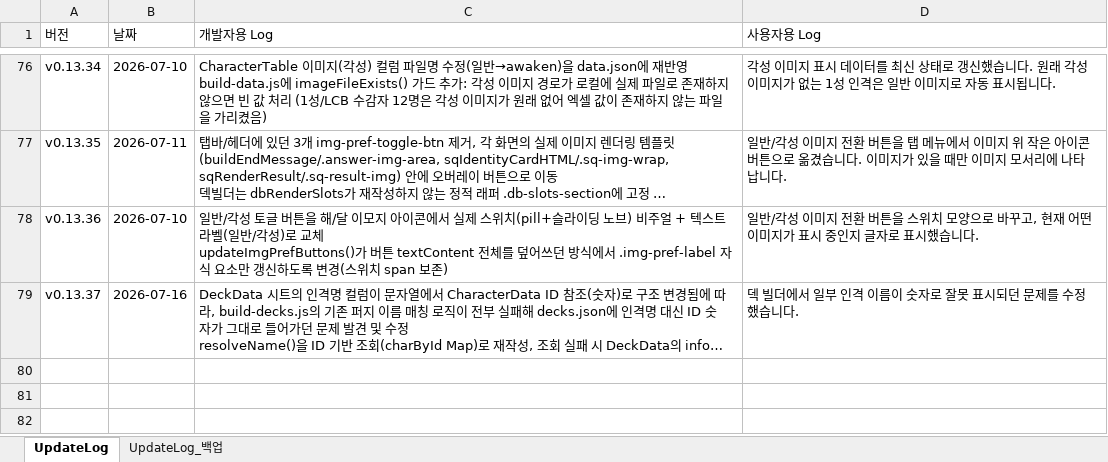
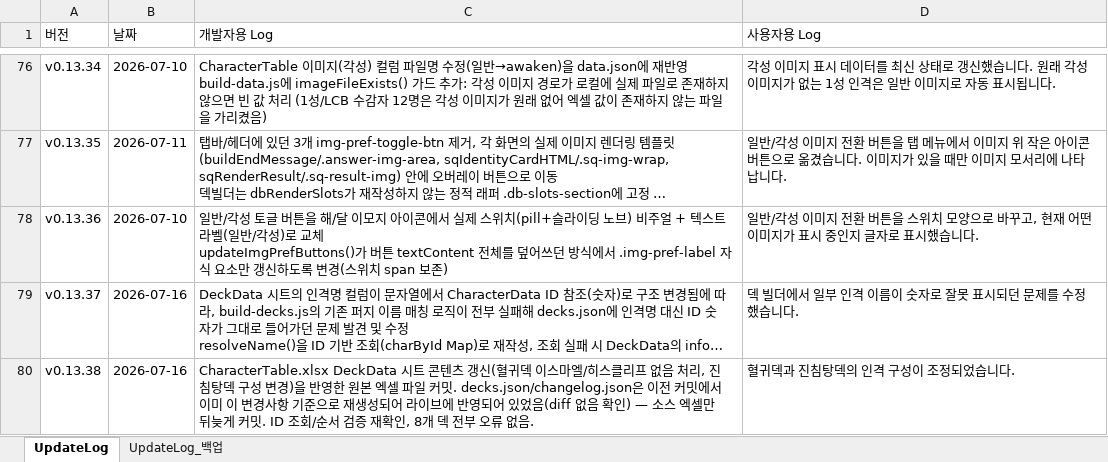
Before and after one commit to ilyoon98/limquiz, an Excel workbook: UpdateLog.xlsx, sheet UpdateLog, drawn as a sheet; only a part is shown, gaps mark what is left out; long unchanged cells end in …; values as stored, in another font and other column widths than the file's, no borders; the diff names each change by its address in the sheet, - before the commit and + after, or states it on an @@ line.

```diff
--- a/UpdateLog.xlsx (sheet UpdateLog)
+++ b/UpdateLog.xlsx (sheet UpdateLog)
+row 80: v0.13.38 | 2026-07-16 | CharacterTable.xlsx DeckData 시트 콘텐츠 갱신(혈귀덱 이스마엘/히스클리프 없음 처리, 진침탕덱 구성 변경)을 반영한 원본 엑셀 파일 커밋. decks.json/changelog.json은 이전 커밋에서 이미 이 변경사항 기준으로 재생성되어 라이브에 반영되어 있었음(diff 없음 확인) — 소스 엑셀만 뒤늦게 커밋. ID 조회/순서 검증 재확인, 8개 덱 전부 오류 없음. | 혈귀덱과 진침탕덱의 인격 구성이 조정되었습니다.
```
Also changed, not shown: CharacterTable.xlsx, 2 other files.
